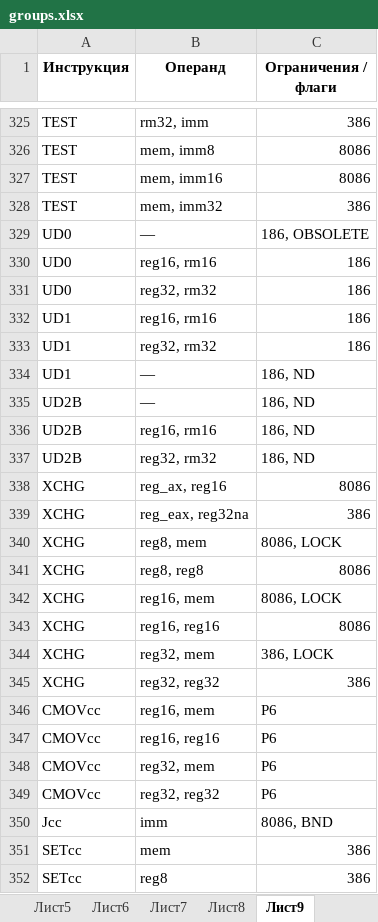
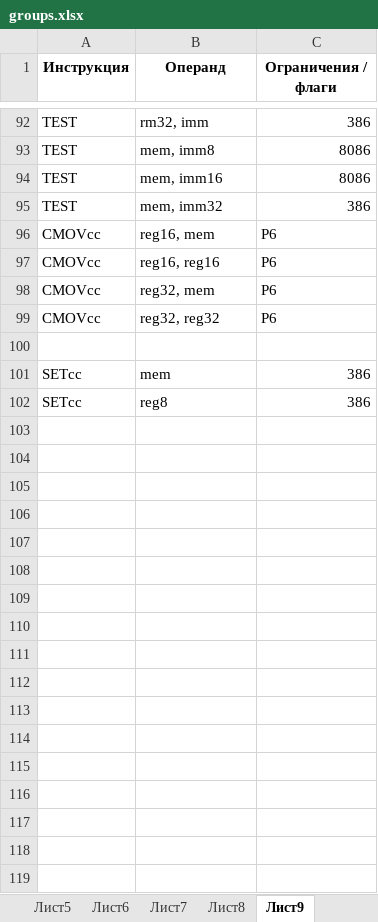
Before and after one commit to sssauerkraut/nasm-syntax-validator, an Excel workbook: groups.xlsx, sheet Лист9, drawn as a sheet; only a part is shown, gaps mark what is left out; values as stored, in another font and other column widths than the file's, no borders; removed rows and columns are numbered as before the commit, all else as after; the diff covers the shown part only; the diff names each change by its address in the sheet, - before the commit and + after, or states it on an @@ line.

```diff
--- a/groups.xlsx (sheet Лист9)
+++ b/groups.xlsx (sheet Лист9)
-row 329: UD0 | — | 186, OBSOLETE
-row 330: UD0 | reg16, rm16 | 186
-row 331: UD0 | reg32, rm32 | 186
-row 332: UD1 | reg16, rm16 | 186
-row 333: UD1 | reg32, rm32 | 186
-row 334: UD1 | — | 186, ND
-row 335: UD2B | — | 186, ND
-row 336: UD2B | reg16, rm16 | 186, ND
-row 337: UD2B | reg32, rm32 | 186, ND
-row 338: XCHG | reg_ax, reg16 | 8086
-row 339: XCHG | reg_eax, reg32na | 386
-row 340: XCHG | reg8, mem | 8086, LOCK
-row 341: XCHG | reg8, reg8 | 8086
-row 342: XCHG | reg16, mem | 8086, LOCK
-row 343: XCHG | reg16, reg16 | 8086
-row 344: XCHG | reg32, mem | 386, LOCK
-row 345: XCHG | reg32, reg32 | 386
-row 100: Jcc | imm | 8086, BND
+row 100: (empty)
```
Also changed, not shown: 233 removed rows elsewhere in this sheet, sheet Лист11, other sheet tabs.
